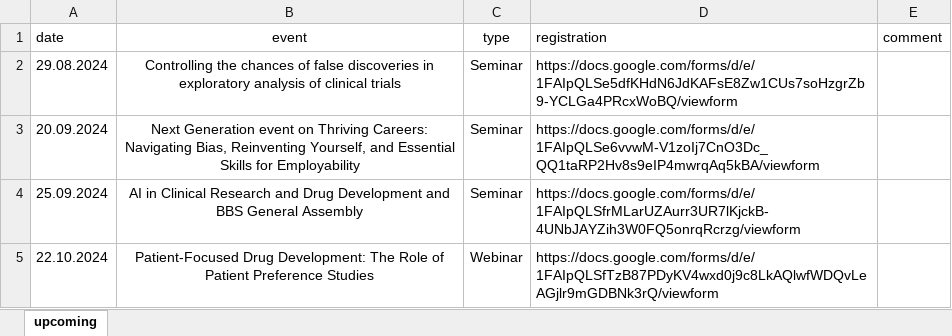
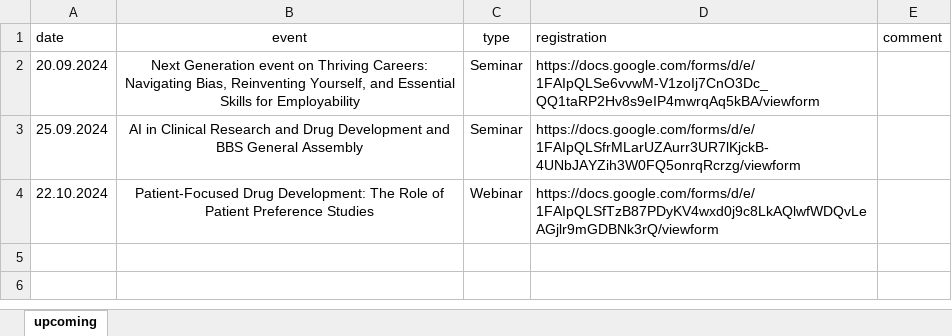
Before and after one commit to baselbiometrics/home, an Excel workbook: data/upcoming.xlsx, sheet upcoming, drawn as a sheet; values as stored, in another font and other column widths than the file's, no borders; charts and pictures not drawn; the diff names each change by its address in the sheet, - before the commit and + after, or states it on an @@ line.

```diff
--- a/data/upcoming.xlsx (sheet upcoming)
+++ b/data/upcoming.xlsx (sheet upcoming)
-row 2: 29.08.2024 | Controlling the chances of false discoveries in exploratory analysis of clinical trials | Seminar | https://docs.google.com/forms/d/e/1FAIpQLSe5dfKHdN6JdKAFsE8Zw1CUs7soHzgrZb9-YCLGa4PRcxWoBQ/viewform
```
Also changed, not shown: charts or pictures, data/seminars.xlsx, 9 other files.
